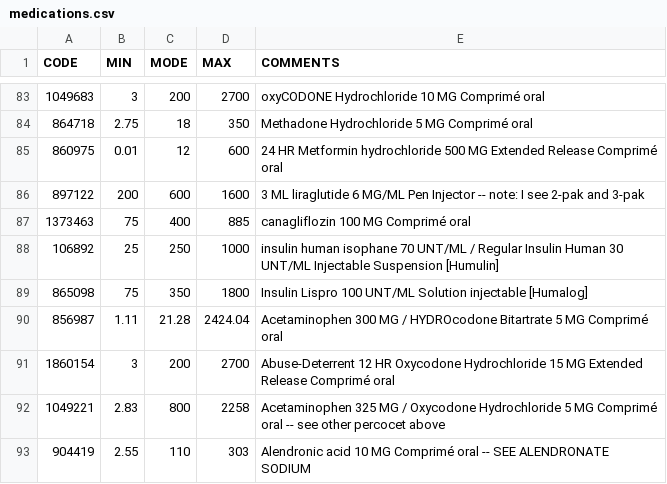
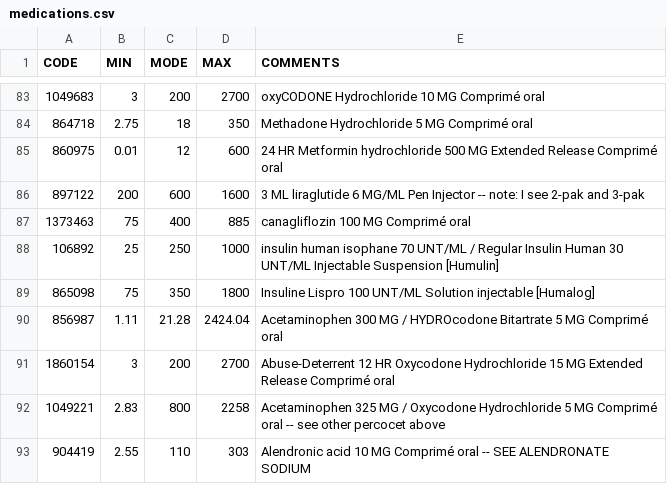
Before and after one commit to grongierisc/synthea, a CSV file: src/main/resources/costs/medications.csv, drawn as a sheet; only a part is shown, gaps mark what is left out.

```diff
--- a/src/main/resources/costs/medications.csv
+++ b/src/main/resources/costs/medications.csv
@@ -88,3 +88,3 @@ CODE,MIN,MODE,MAX,COMMENTS
 106892,25,250,1000,insulin human  isophane 70 UNT/ML / Regular Insulin  Human 30 UNT/ML Injectable Suspension [Humulin]
-865098,75,350,1800,Insulin Lispro 100 UNT/ML Solution injectable [Humalog]
+865098,75,350,1800,Insuline Lispro 100 UNT/ML Solution injectable [Humalog]
 856987,1.11,21.28,2424.04,Acetaminophen 300 MG / HYDROcodone Bitartrate 5 MG Comprimé oral
```
Also changed, not shown: src/main/resources/costs/procedures.csv, src/main/resources/gbd_disability_weights.csv, 43 other files.
